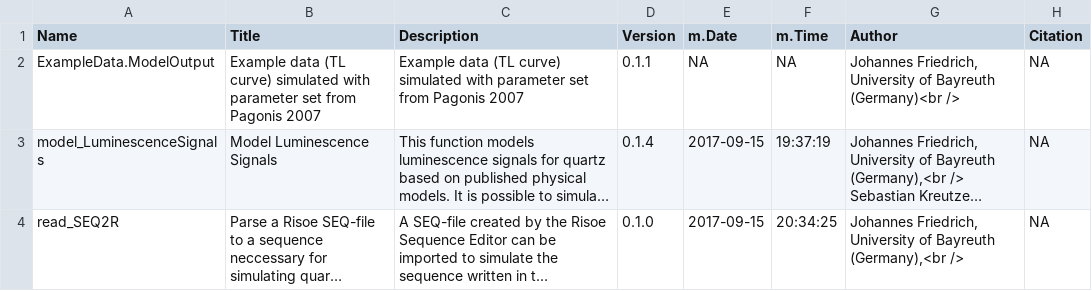
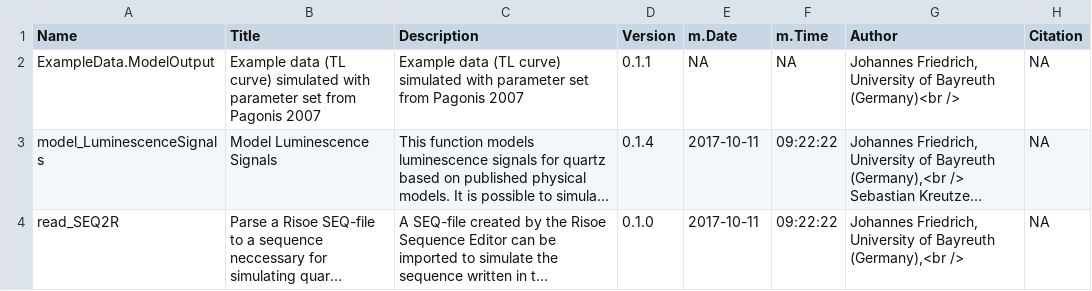
Before and after one commit to R-Lum/RLumModel, a CSV file: RLumModel.BuildResults/RLumModel_0.2.2-Functions.csv, drawn as a sheet; long unchanged cells end in …; the diff names each change by its address in the sheet, - before the commit and + after, or states it on an @@ line.

Commit message:
rebuild without time warnings

```diff
--- a/RLumModel.BuildResults/RLumModel_0.2.2-Functions.csv
+++ b/RLumModel.BuildResults/RLumModel_0.2.2-Functions.csv
-E3:E4 (m.Date): 2017-09-15
+E3:E4 (m.Date): 2017-10-11
-F3 (m.Time): 19:37:19
+F3 (m.Time): 09:22:22
-F4 (m.Time): 20:34:25
+F4 (m.Time): 09:22:22
```
Also changed, not shown: 10 other files.
